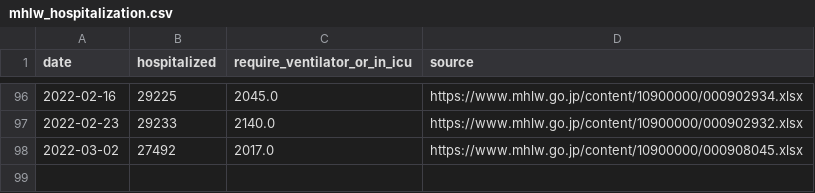
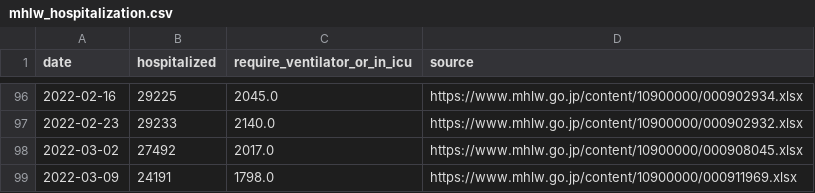
Before and after one commit to fqj1994/covid-19-dataflow-jp, a CSV file: data/mhlw_hospitalization.csv, drawn as a sheet; only a part is shown, gaps mark what is left out.

Commit message:
update data/mhlw_hospitalization.csv

```diff
--- a/data/mhlw_hospitalization.csv
+++ b/data/mhlw_hospitalization.csv
@@ -98 +98,2 @@ date,hospitalized,require_ventilator_or_in_icu,source
 2022-03-02,27492,2017.0,https://www.mhlw.go.jp/content/10900000/000908045.xlsx
+2022-03-09,24191,1798.0,https://www.mhlw.go.jp/content/10900000/000911969.xlsx
```
Also changed, not shown: 1 other file.
